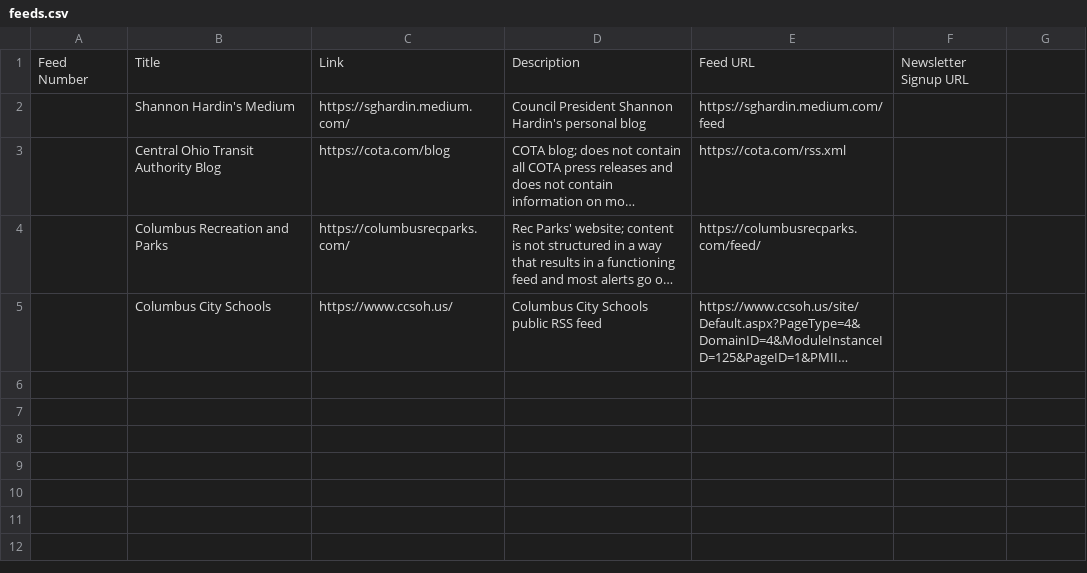
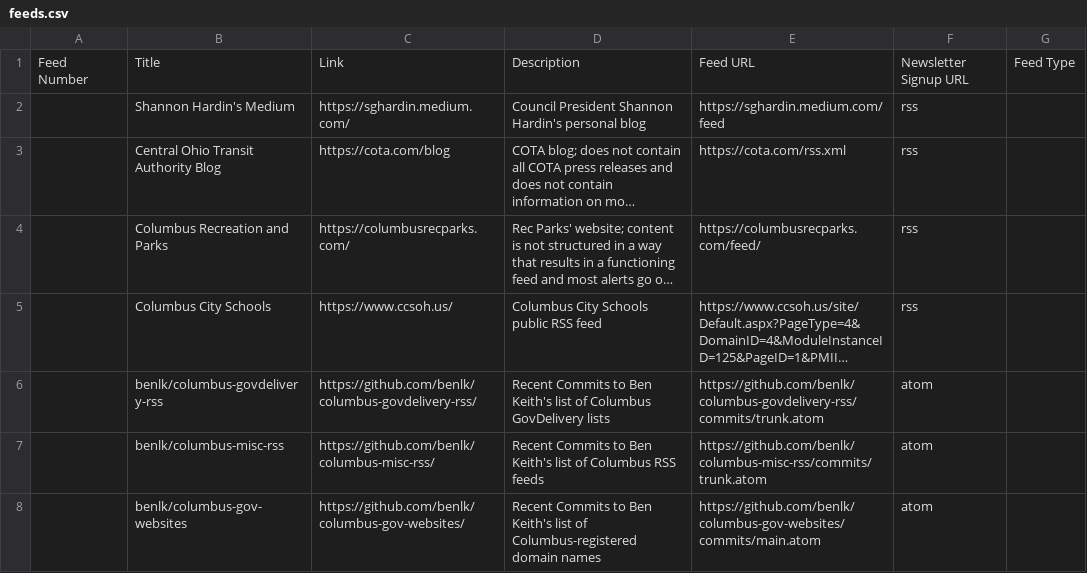
Before and after one commit to benlk/columbus-misc-rss, a CSV file: feeds.csv, drawn as a sheet; long unchanged cells end in …; the diff names each change by its address in the sheet, - before the commit and + after, or states it on an @@ line.

Commit message:
Add feed type parameter, add RSS feeds for benlk GitHub projects, swap htmlUrl for feeds to site instead of signup URL

```diff
--- a/feeds.csv
+++ b/feeds.csv
-G1: (empty)
+G1: Feed Type
-F2:F5: (empty)
+F2:F5: rss
+row 6:  | benlk/columbus-govdelivery-rss | https://github.com/benlk/columbus-govdelivery-rss/ | Recent Commits to Ben Keith's list of Columbus GovDelivery lists | https://github.com/benlk/columbus-govdelivery-rss/commits/trunk.atom | atom
+row 7:  | benlk/columbus-misc-rss | https://github.com/benlk/columbus-misc-rss/ | Recent Commits to Ben Keith's list of Columbus RSS feeds | https://github.com/benlk/columbus-misc-rss/commits/trunk.atom | atom
+row 8:  | benlk/columbus-gov-websites | https://github.com/benlk/columbus-gov-websites/ | Recent Commits to Ben Keith's list of Columbus-registered domain names | https://github.com/benlk/columbus-gov-websites/commits/main.atom | atom
```
Also changed, not shown: 3 other files.
